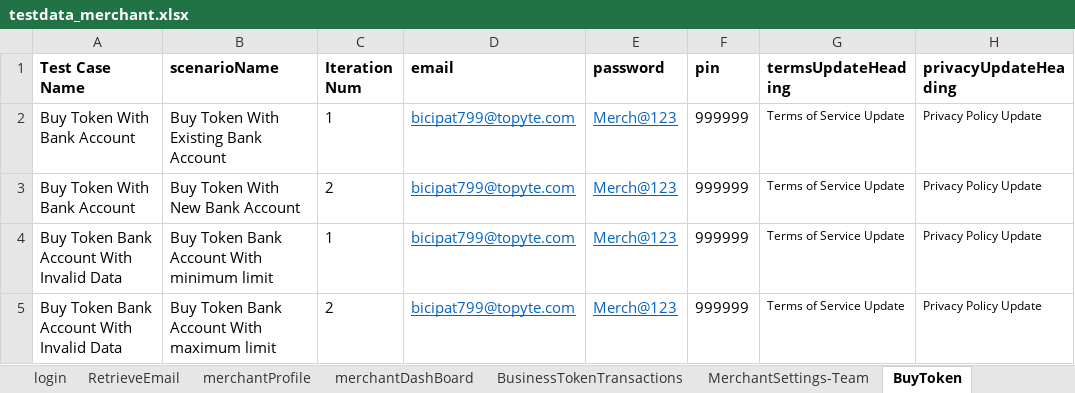
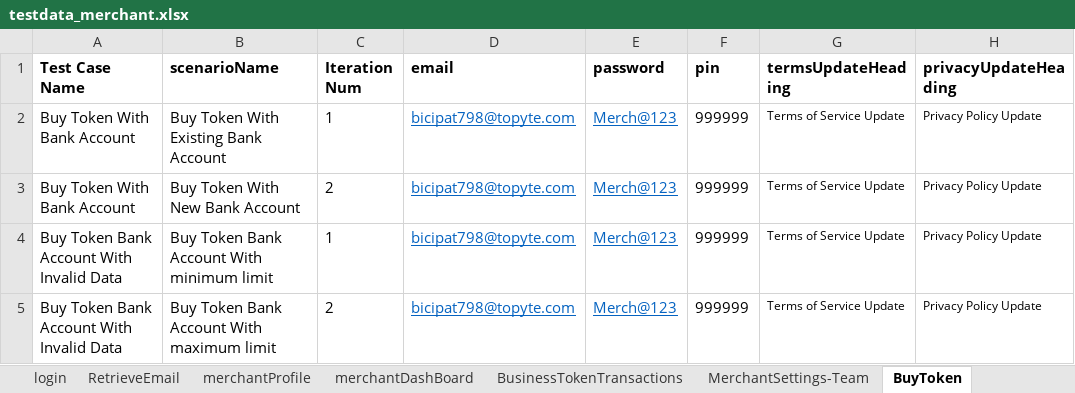
Before and after one commit to RameshNaikRR/Automation, an Excel workbook: Mobile/coyni_mobile/resources/testdata_merchant.xlsx, sheet BuyToken, drawn as a sheet; only a part is shown; values as stored, in another font and other column widths than the file's, no borders; the diff names each change by its address in the sheet, - before the commit and + after, or states it on an @@ line.

Commit message:
Modified test methods of Business token account feature in Merchant portal

```diff
--- a/Mobile/coyni_mobile/resources/testdata_merchant.xlsx (sheet BuyToken)
+++ b/Mobile/coyni_mobile/resources/testdata_merchant.xlsx (sheet BuyToken)
-D2:D5 (email): bicipat799@topyte.com
+D2:D5 (email): bicipat798@topyte.com
```
Also changed, not shown: sheet WithdrawToken, sheet PaymentMethods, sheet registration, sheet SignupPage, Mobile/coyni_mobile/resources/TestScript_Merchant.xlsx, Mobile/coyni_mobile/resources/TestScript_Merchant_Demo.xlsx, 7 other files.
